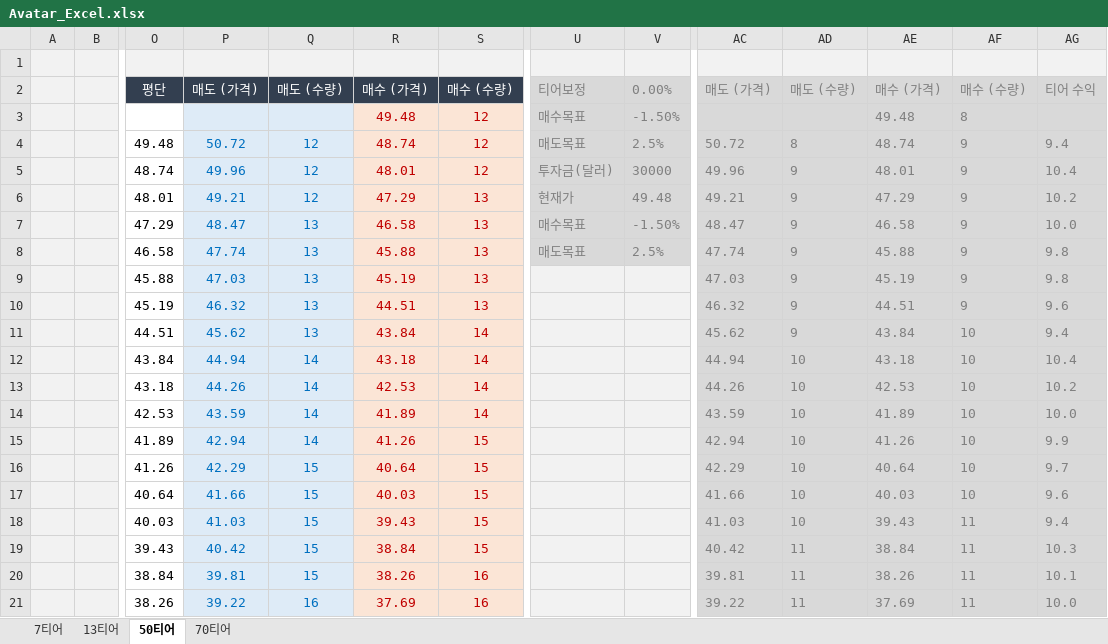
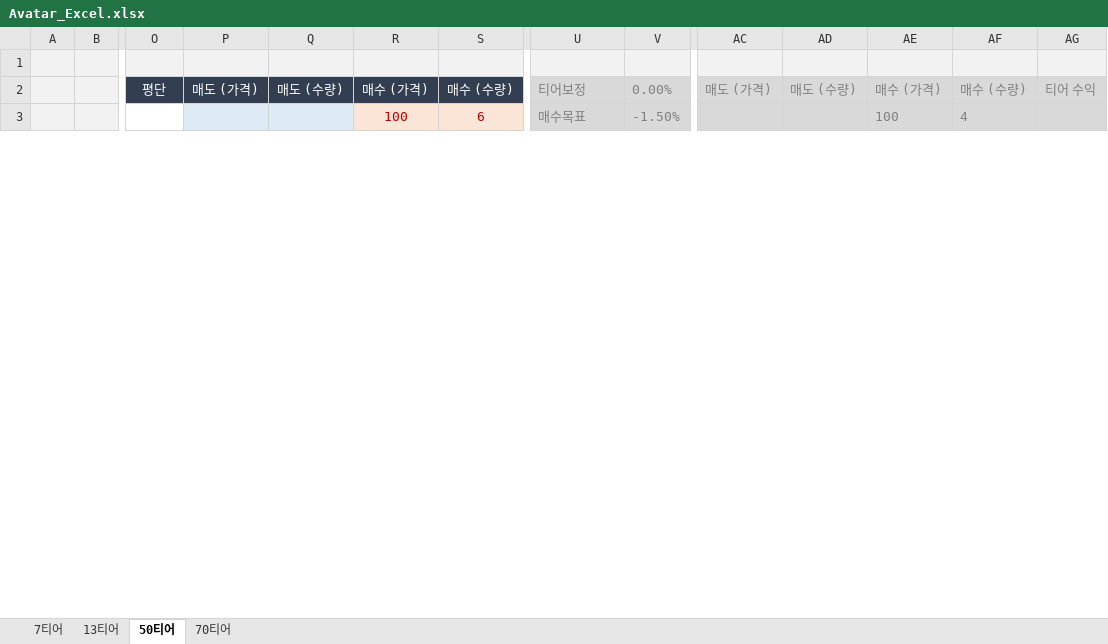
Before and after one commit to MKdays/Idea, an Excel workbook: Avatar_Excel.xlsx, sheet 50티어, drawn as a sheet; only a part is shown, gaps mark what is left out; values as stored, in another font and other column widths than the file's, no borders; charts and pictures not drawn; removed rows and columns are numbered as before the commit, all else as after; rows hold the shown columns only; the diff covers the shown part only; the diff names each change by its address in the sheet, - before the commit and + after, or states it on an @@ line.

```diff
--- a/Avatar_Excel.xlsx (sheet 50티어)
+++ b/Avatar_Excel.xlsx (sheet 50티어)
-R3: 49.48
+R3: 100
-S3: 12
+S3: 6
-AE3: 49.48
+AE3: 100
-AF3: 8
+AF3: 4
-row 4:  |  | 49.48 | 50.72 | 12 | 48.74 | 12 | 매도목표 | 2.5% | 50.72 | 8 | 48.74 | 9 | 9.4
-row 5:  |  | 48.74 | 49.96 | 12 | 48.01 | 12 | 투자금(달러) | 30000 | 49.96 | 9 | 48.01 | 9 | 10.4
-row 6:  |  | 48.01 | 49.21 | 12 | 47.29 | 13 | 현재가 | 49.48 | 49.21 | 9 | 47.29 | 9 | 10.2
-row 7:  |  | 47.29 | 48.47 | 13 | 46.58 | 13 | 매수목표 | -1.50% | 48.47 | 9 | 46.58 | 9 | 10.0
-row 8:  |  | 46.58 | 47.74 | 13 | 45.88 | 13 | 매도목표 | 2.5% | 47.74 | 9 | 45.88 | 9 | 9.8
-row 9:  |  | 45.88 | 47.03 | 13 | 45.19 | 13 |  |  | 47.03 | 9 | 45.19 | 9 | 9.8
-row 10:  |  | 45.19 | 46.32 | 13 | 44.51 | 13 |  |  | 46.32 | 9 | 44.51 | 9 | 9.6
-row 11:  |  | 44.51 | 45.62 | 13 | 43.84 | 14 |  |  | 45.62 | 9 | 43.84 | 10 | 9.4
-row 12:  |  | 43.84 | 44.94 | 14 | 43.18 | 14 |  |  | 44.94 | 10 | 43.18 | 10 | 10.4
-row 13:  |  | 43.18 | 44.26 | 14 | 42.53 | 14 |  |  | 44.26 | 10 | 42.53 | 10 | 10.2
-row 14:  |  | 42.53 | 43.59 | 14 | 41.89 | 14 |  |  | 43.59 | 10 | 41.89 | 10 | 10.0
-row 15:  |  | 41.89 | 42.94 | 14 | 41.26 | 15 |  |  | 42.94 | 10 | 41.26 | 10 | 9.9
-row 16:  |  | 41.26 | 42.29 | 15 | 40.64 | 15 |  |  | 42.29 | 10 | 40.64 | 10 | 9.7
-row 17:  |  | 40.64 | 41.66 | 15 | 40.03 | 15 |  |  | 41.66 | 10 | 40.03 | 10 | 9.6
-row 18:  |  | 40.03 | 41.03 | 15 | 39.43 | 15 |  |  | 41.03 | 10 | 39.43 | 11 | 9.4
-row 19:  |  | 39.43 | 40.42 | 15 | 38.84 | 15 |  |  | 40.42 | 11 | 38.84 | 11 | 10.3
-row 20:  |  | 38.84 | 39.81 | 15 | 38.26 | 16 |  |  | 39.81 | 11 | 38.26 | 11 | 10.1
-row 21:  |  | 38.26 | 39.22 | 16 | 37.69 | 16 |  |  | 39.22 | 11 | 37.69 | 11 | 10.0
```
Also changed, not shown: 50 added rows and 32 removed rows elsewhere in this sheet, sheet 70티어, 1 other file.
